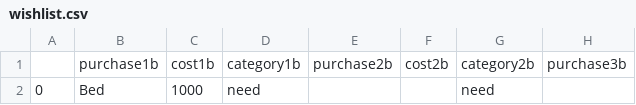
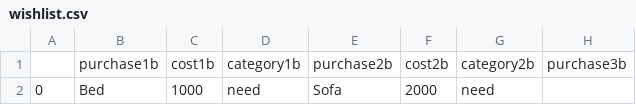
Before and after one commit to Peter-32/24_nonessential_budget_tracker, a CSV file: wishlist.csv, drawn as a sheet; only a part is shown; the diff names each change by its address in the sheet, - before the commit and + after, or states it on an @@ line.

```diff
--- a/wishlist.csv
+++ b/wishlist.csv
-E2: (empty)
+E2: Sofa
-F2: (empty)
+F2: 2000
```
Also changed, not shown: data.csv, 5 other files.
